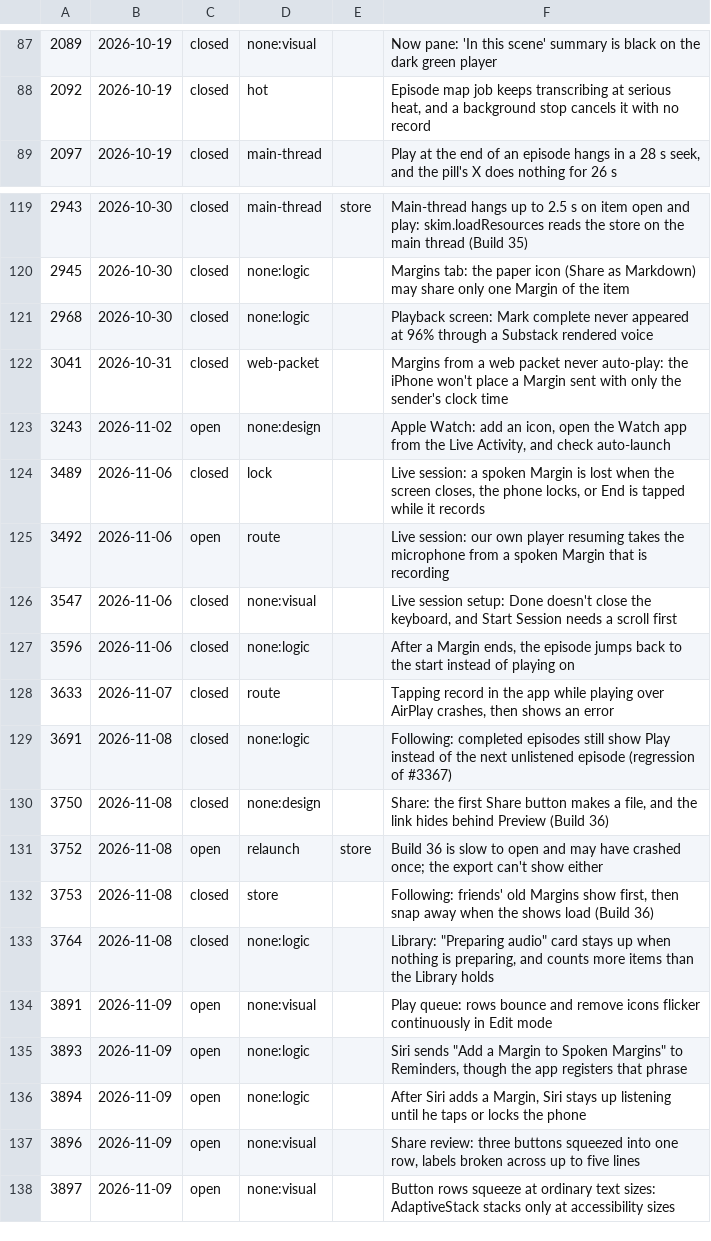
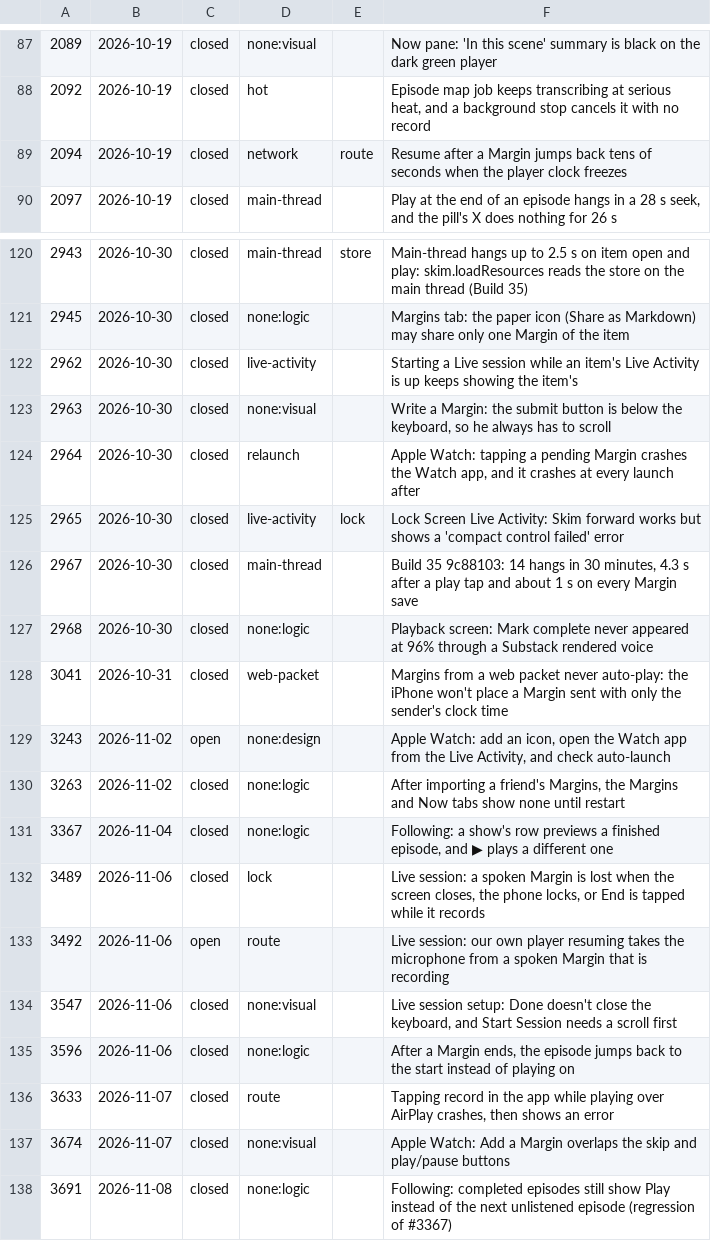
Before and after one commit to Spoken-Margins/spoken-margins-native, a TSV file: docs/workstreams/device-conditions-bugs.tsv, drawn as a sheet; only a part is shown, gaps mark what is left out; the shorter side is filled out with more unchanged rows; the diff names each change by its address in the sheet, - before the commit and + after, or states it on an @@ line.

```diff
--- a/docs/workstreams/device-conditions-bugs.tsv
+++ b/docs/workstreams/device-conditions-bugs.tsv
+row 89: 2094 | 2026-10-19 | closed | network | route | Resume after a Margin jumps back tens of seconds when the player clock freezes
+row 122: 2962 | 2026-10-30 | closed | live-activity |  | Starting a Live session while an item's Live Activity is up keeps showing the item's
+row 123: 2963 | 2026-10-30 | closed | none:visual |  | Write a Margin: the submit button is below the keyboard, so he always has to scroll
+row 124: 2964 | 2026-10-30 | closed | relaunch |  | Apple Watch: tapping a pending Margin crashes the Watch app, and it crashes at every launch after
+row 125: 2965 | 2026-10-30 | closed | live-activity | lock | Lock Screen Live Activity: Skim forward works but shows a 'compact control failed' error
+row 126: 2967 | 2026-10-30 | closed | main-thread |  | Build 35 9c88103: 14 hangs in 30 minutes, 4.3 s after a play tap and about 1 s on every Margin save
+row 130: 3263 | 2026-11-02 | closed | none:logic |  | After importing a friend's Margins, the Margins and Now tabs show none until restart
+row 131: 3367 | 2026-11-04 | closed | none:logic |  | Following: a show's row previews a finished episode, and ▶ plays a different one
+row 137: 3674 | 2026-11-07 | closed | none:visual |  | Apple Watch: Add a Margin overlaps the skip and play/pause buttons
```
Also changed, not shown: 5 other files.
